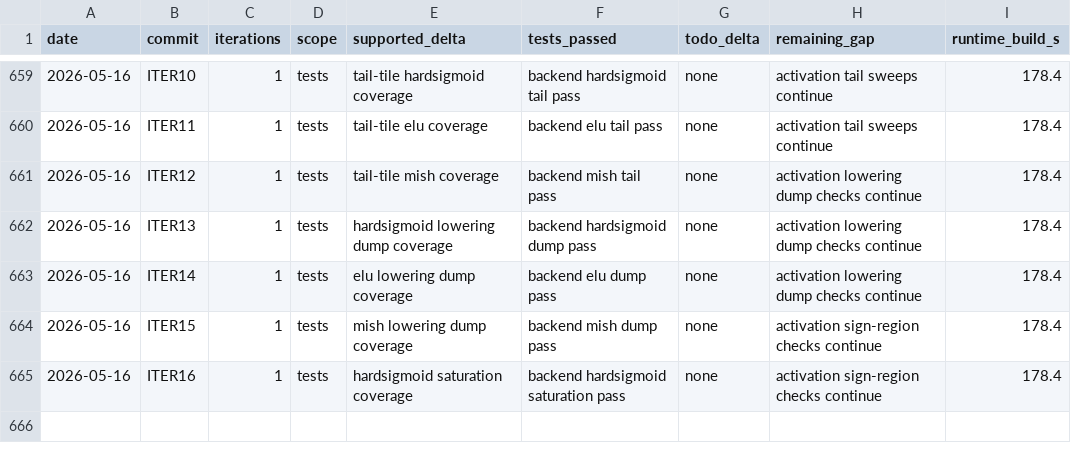
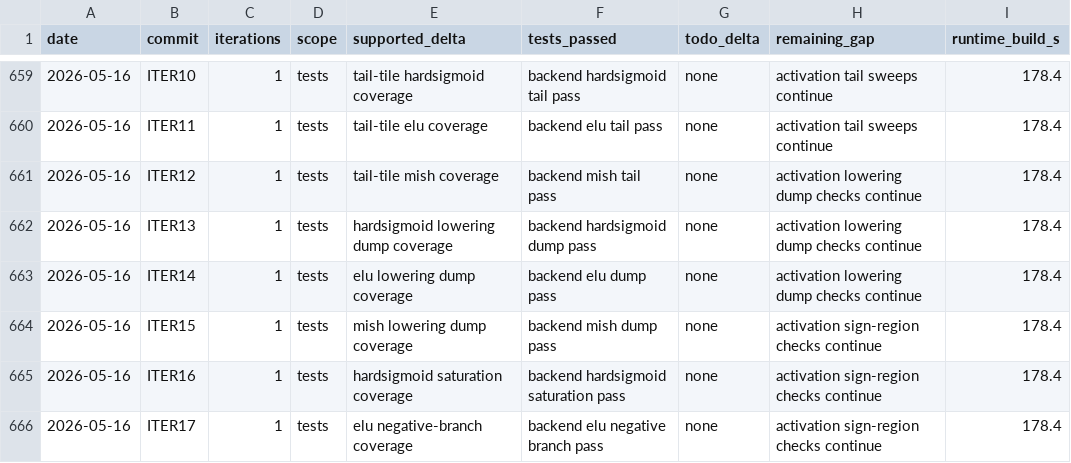
Before and after one commit to hanw/tinytpu, a TSV file: results.tsv, drawn as a sheet; only a part is shown, gaps mark what is left out; the diff names each change by its address in the sheet, - before the commit and + after, or states it on an @@ line.

Commit message:
tests: elu negative branch coverage

```diff
--- a/results.tsv
+++ b/results.tsv
+row 666: 2026-05-16 | ITER17 | 1 | tests | elu negative-branch coverage | backend elu negative branch pass | none | activation sign-region checks continue | 178.4
```
Also changed, not shown: 1 other file.
